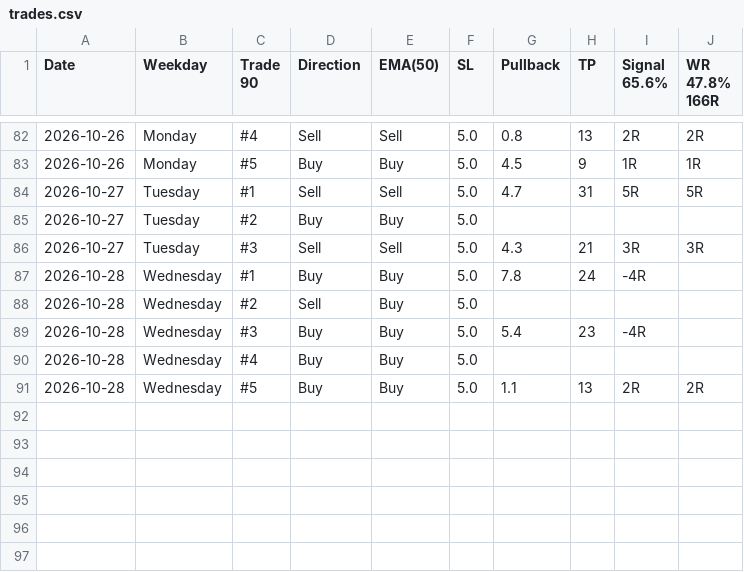
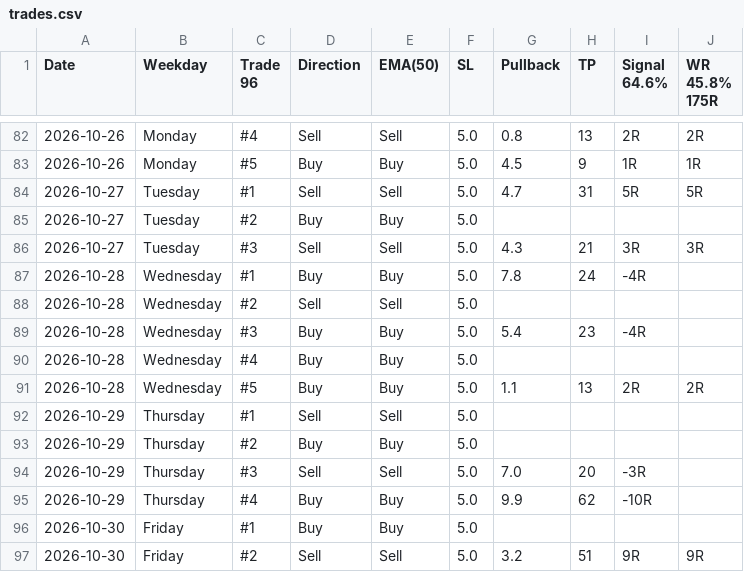
Before and after one commit to ReekenX/forex-backtester, a CSV file: strategies/30MC/trades.csv, drawn as a sheet; only a part is shown, gaps mark what is left out; ↵ is a line break in a cell; the diff names each change by its address in the sheet, - before the commit and + after, or states it on an @@ line.

```diff
--- a/strategies/30MC/trades.csv
+++ b/strategies/30MC/trades.csv
-C1: Trade ↵ 90
+C1: Trade ↵ 96
-I1: Signal ↵ 65.6%
+I1: Signal ↵ 64.6%
-J1: WR ↵ 47.8% ↵ 166R
+J1: WR ↵ 45.8% ↵ 175R
-E88 (EMA(50)): Buy
+E88 (EMA(50)): Sell
+row 92: 2026-10-29 | Thursday | #1 | Sell | Sell | 5.0
+row 93: 2026-10-29 | Thursday | #2 | Buy | Buy | 5.0
+row 94: 2026-10-29 | Thursday | #3 | Sell | Sell | 5.0 | 7.0 | 20 | -3R
+row 95: 2026-10-29 | Thursday | #4 | Buy | Buy | 5.0 | 9.9 | 62 | -10R
+row 96: 2026-10-30 | Friday | #1 | Buy | Buy | 5.0
+row 97: 2026-10-30 | Friday | #2 | Sell | Sell | 5.0 | 3.2 | 51 | 9R | 9R
```
Also changed, not shown: 5 other files.
